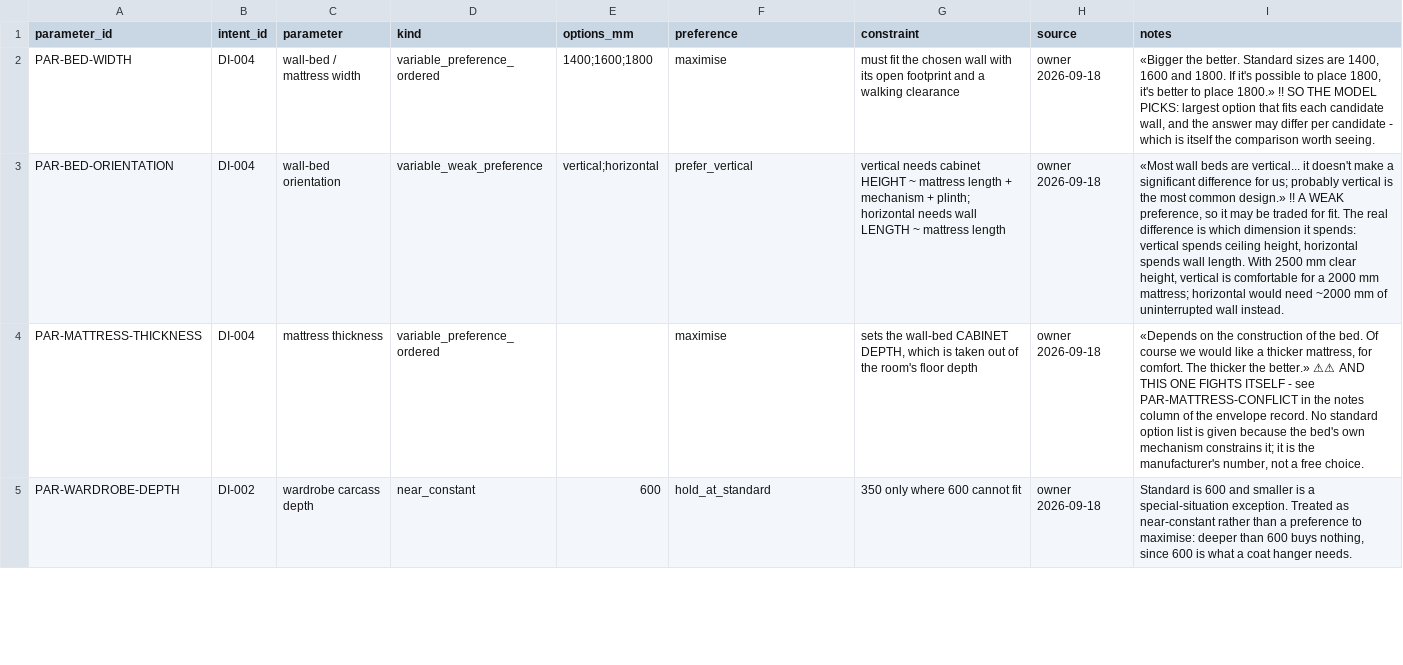
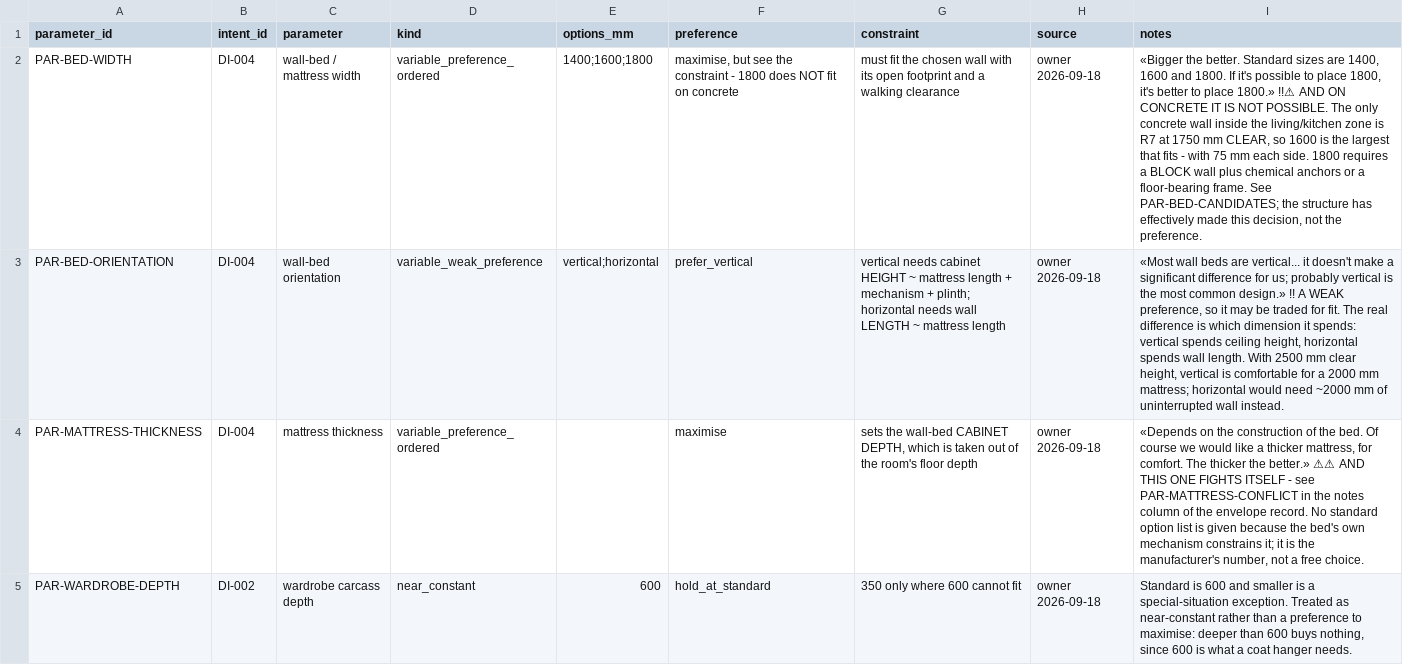
Before and after one commit to AliakseiBabko/price-scrapper, a CSV file: data/canonical/design_parameters.csv, drawn as a sheet; only a part is shown; the diff covers the shown part only; the diff names each change by its address in the sheet, - before the commit and + after, or states it on an @@ line.

```diff
--- a/data/canonical/design_parameters.csv
+++ b/data/canonical/design_parameters.csv
-F2 (preference): maximise
+F2 (preference): maximise, but see the constraint - 1800 does NOT fit on concrete
-I2 (notes): …place 1800.» !! SO THE MODEL PICKS: largest option that fits each candidate wall, and the answer may differ per candidate - which is itself the comparison worth seeing.
+I2 (notes): …place 1800.» !!⚠ AND ON CONCRETE IT IS NOT POSSIBLE. The only concrete wall inside the living/kitchen zone is R7 at 1750 mm CLEAR, so 1600 is the largest that fits - with 75 mm each side. 1800 requires a BLOCK wall plus chemical anchors or a floor-bearing frame. See PAR-BED-CANDIDATES; the structure has effectively made this decision, not the preference.
```
Also changed, not shown: 1 added row elsewhere in this file, data/canonical/design_envelopes.csv.
